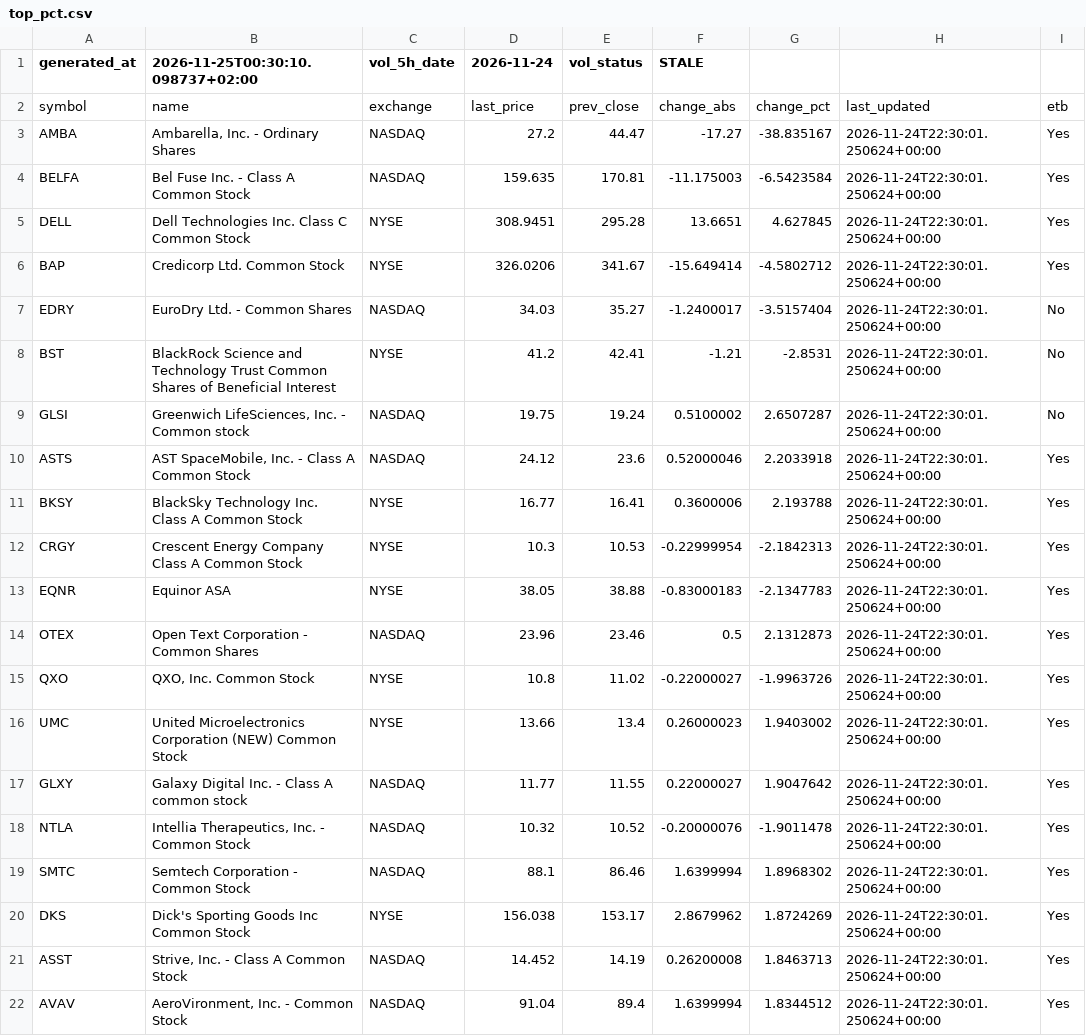
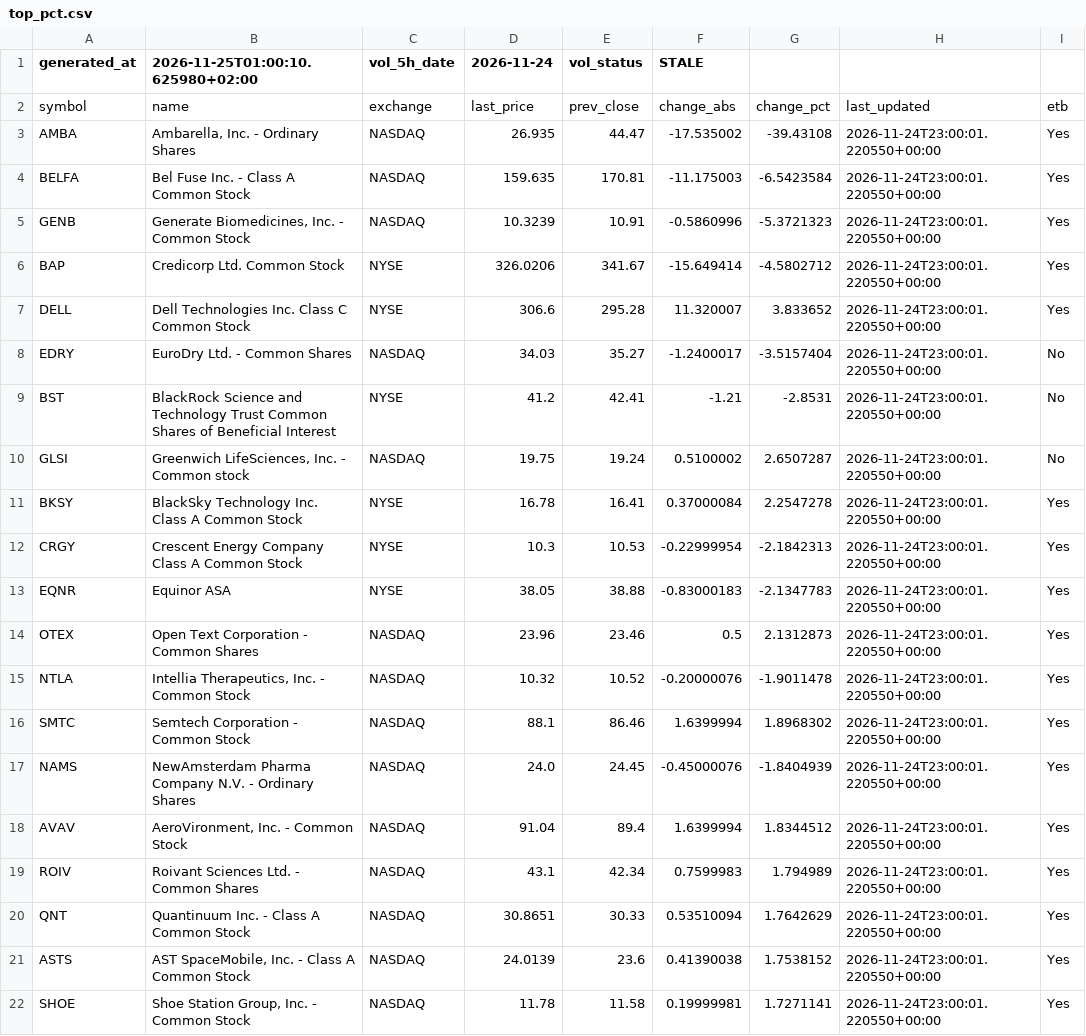
Before and after one commit to alonsadan1970/daily-stocks-data, a CSV file: top_pct.csv, drawn as a sheet.

```diff
--- a/top_pct.csv
+++ b/top_pct.csv
@@ -1,22 +1,22 @@
-generated_at,2026-11-25T00:30:10.098737+02:00,vol_5h_date,2026-11-24,vol_status,STALE
+generated_at,2026-11-25T01:00:10.625980+02:00,vol_5h_date,2026-11-24,vol_status,STALE
 symbol,name,exchange,last_price,prev_close,change_abs,change_pct,last_updated,etb
-AMBA,"Ambarella, Inc. - Ordinary Shares",NASDAQ,27.2,44.47,-17.27,-38.835167,2026-11-24T22:30:01.250624+00:00,Yes
-BELFA,Bel Fuse Inc. - Class A Common Stock,NASDAQ,159.635,170.81,-11.175003,-6.5423584,2026-11-24T22:30:01.250624+00:00,Yes
-DELL,Dell Technologies Inc. Class C Common Stock,NYSE,308.9451,295.28,13.6651,4.627845,2026-11-24T22:30:01.250624+00:00,Yes
-BAP,Credicorp Ltd. Common Stock,NYSE,326.0206,341.67,-15.649414,-4.5802712,2026-11-24T22:30:01.250624+00:00,Yes
-EDRY,EuroDry Ltd. - Common Shares,NASDAQ,34.03,35.27,-1.2400017,-3.5157404,2026-11-24T22:30:01.250624+00:00,No
-BST,BlackRock Science and Technology Trust Common Shares of Beneficial Interest,NYSE,41.2,42.41,-1.21,-2.8531,2026-11-24T22:30:01.250624+00:00,No
-GLSI,"Greenwich LifeSciences, Inc. - Common stock",NASDAQ,19.75,19.24,0.5100002,2.6507287,2026-11-24T22:30:01.250624+00:00,No
-ASTS,"AST SpaceMobile, Inc. - Class A Common Stock",NASDAQ,24.12,23.6,0.52000046,2.2033918,2026-11-24T22:30:01.250624+00:00,Yes
-BKSY,BlackSky Technology Inc. Class A Common Stock,NYSE,16.77,16.41,0.3600006,2.193788,2026-11-24T22:30:01.250624+00:00,Yes
-CRGY,Crescent Energy Company Class A Common Stock,NYSE,10.3,10.53,-0.22999954,-2.1842313,2026-11-24T22:30:01.250624+00:00,Yes
-EQNR,Equinor ASA,NYSE,38.05,38.88,-0.83000183,-2.1347783,2026-11-24T22:30:01.250624+00:00,Yes
-OTEX,Open Text Corporation - Common Shares,NASDAQ,23.96,23.46,0.5,2.1312873,2026-11-24T22:30:01.250624+00:00,Yes
-QXO,"QXO, Inc. Common Stock",NYSE,10.8,11.02,-0.22000027,-1.9963726,2026-11-24T22:30:01.250624+00:00,Yes
-UMC,United Microelectronics Corporation (NEW) Common Stock,NYSE,13.66,13.4,0.26000023,1.9403002,2026-11-24T22:30:01.250624+00:00,Yes
-GLXY,Galaxy Digital Inc. - Class A common stock,NASDAQ,11.77,11.55,0.22000027,1.9047642,2026-11-24T22:30:01.250624+00:00,Yes
-NTLA,"Intellia Therapeutics, Inc. - Common Stock",NASDAQ,10.32,10.52,-0.20000076,-1.9011478,2026-11-24T22:30:01.250624+00:00,Yes
-SMTC,Semtech Corporation - Common Stock,NASDAQ,88.1,86.46,1.6399994,1.8968302,2026-11-24T22:30:01.250624+00:00,Yes
-DKS,Dick's Sporting Goods Inc Common Stock,NYSE,156.038,153.17,2.8679962,1.8724269,2026-11-24T22:30:01.250624+00:00,Yes
-ASST,"Strive, Inc. - Class A Common Stock",NASDAQ,14.452,14.19,0.26200008,1.8463713,2026-11-24T22:30:01.250624+00:00,Yes
-AVAV,"AeroVironment, Inc. - Common Stock",NASDAQ,91.04,89.4,1.6399994,1.8344512,2026-11-24T22:30:01.250624+00:00,Yes
+AMBA,"Ambarella, Inc. - Ordinary Shares",NASDAQ,26.935,44.47,-17.535002,-39.43108,2026-11-24T23:00:01.220550+00:00,Yes
+BELFA,Bel Fuse Inc. - Class A Common Stock,NASDAQ,159.635,170.81,-11.175003,-6.5423584,2026-11-24T23:00:01.220550+00:00,Yes
+GENB,"Generate Biomedicines, Inc. - Common Stock",NASDAQ,10.3239,10.91,-0.5860996,-5.3721323,2026-11-24T23:00:01.220550+00:00,Yes
+BAP,Credicorp Ltd. Common Stock,NYSE,326.0206,341.67,-15.649414,-4.5802712,2026-11-24T23:00:01.220550+00:00,Yes
+DELL,Dell Technologies Inc. Class C Common Stock,NYSE,306.6,295.28,11.320007,3.833652,2026-11-24T23:00:01.220550+00:00,Yes
+EDRY,EuroDry Ltd. - Common Shares,NASDAQ,34.03,35.27,-1.2400017,-3.5157404,2026-11-24T23:00:01.220550+00:00,No
+BST,BlackRock Science and Technology Trust Common Shares of Beneficial Interest,NYSE,41.2,42.41,-1.21,-2.8531,2026-11-24T23:00:01.220550+00:00,No
+GLSI,"Greenwich LifeSciences, Inc. - Common stock",NASDAQ,19.75,19.24,0.5100002,2.6507287,2026-11-24T23:00:01.220550+00:00,No
+BKSY,BlackSky Technology Inc. Class A Common Stock,NYSE,16.78,16.41,0.37000084,2.2547278,2026-11-24T23:00:01.220550+00:00,Yes
+CRGY,Crescent Energy Company Class A Common Stock,NYSE,10.3,10.53,-0.22999954,-2.1842313,2026-11-24T23:00:01.220550+00:00,Yes
+EQNR,Equinor ASA,NYSE,38.05,38.88,-0.83000183,-2.1347783,2026-11-24T23:00:01.220550+00:00,Yes
+OTEX,Open Text Corporation - Common Shares,NASDAQ,23.96,23.46,0.5,2.1312873,2026-11-24T23:00:01.220550+00:00,Yes
+NTLA,"Intellia Therapeutics, Inc. - Common Stock",NASDAQ,10.32,10.52,-0.20000076,-1.9011478,2026-11-24T23:00:01.220550+00:00,Yes
+SMTC,Semtech Corporation - Common Stock,NASDAQ,88.1,86.46,1.6399994,1.8968302,2026-11-24T23:00:01.220550+00:00,Yes
+NAMS,NewAmsterdam Pharma Company N.V. - Ordinary Shares,NASDAQ,24.0,24.45,-0.45000076,-1.8404939,2026-11-24T23:00:01.220550+00:00,Yes
+AVAV,"AeroVironment, Inc. - Common Stock",NASDAQ,91.04,89.4,1.6399994,1.8344512,2026-11-24T23:00:01.220550+00:00,Yes
+ROIV,Roivant Sciences Ltd. - Common Shares,NASDAQ,43.1,42.34,0.7599983,1.794989,2026-11-24T23:00:01.220550+00:00,Yes
+QNT,Quantinuum Inc. - Class A Common Stock,NASDAQ,30.8651,30.33,0.53510094,1.7642629,2026-11-24T23:00:01.220550+00:00,Yes
+ASTS,"AST SpaceMobile, Inc. - Class A Common Stock",NASDAQ,24.0139,23.6,0.41390038,1.7538152,2026-11-24T23:00:01.220550+00:00,Yes
+SHOE,"Shoe Station Group, Inc. - Common Stock",NASDAQ,11.78,11.58,0.19999981,1.7271141,2026-11-24T23:00:01.220550+00:00,Yes
```
Also changed, not shown: top_abs.csv, top_abs_200.csv.
